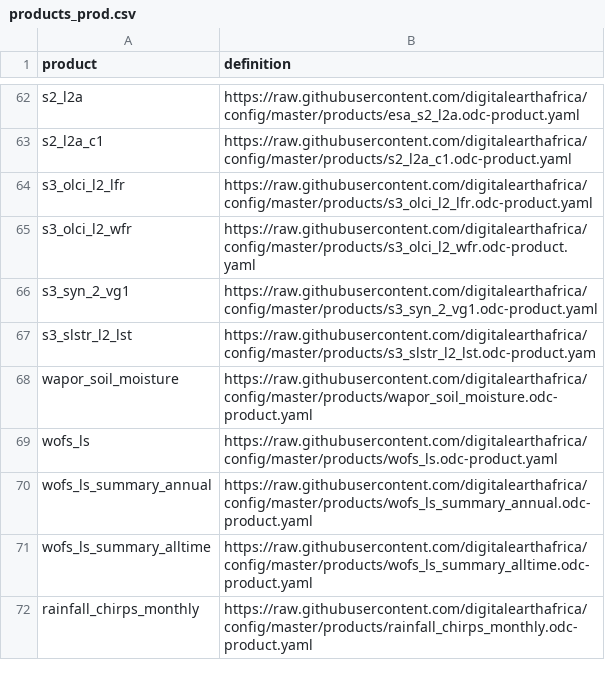
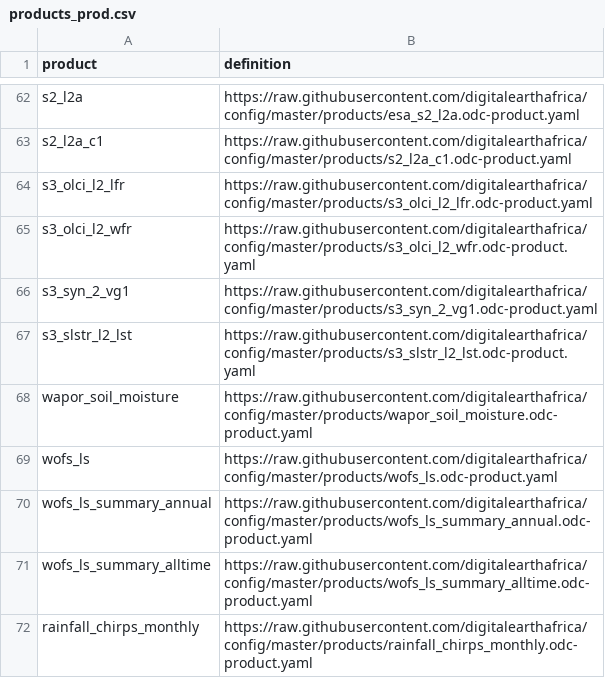
Before and after one commit to digitalearthafrica/config, a CSV file: prod/products_prod.csv, drawn as a sheet; only a part is shown, gaps mark what is left out.

Commit message:
fix typos

```diff
--- a/prod/products_prod.csv
+++ b/prod/products_prod.csv
@@ -66,3 +66,3 @@ s3_olci_l2_wfr,https://raw.githubusercontent.com/digitalearthafrica/config/maste
 s3_syn_2_vg1,https://raw.githubusercontent.com/digitalearthafrica/config/master/products/s3_syn_2_vg1.odc-product.yaml
-s3_slstr_l2_lst,https://raw.githubusercontent.com/digitalearthafrica/config/master/products/s3_slstr_l2_lst.odc-product.yam
+s3_slstr_l2_lst,https://raw.githubusercontent.com/digitalearthafrica/config/master/products/s3_slstr_l2_lst.odc-product.yaml
 wapor_soil_moisture,https://raw.githubusercontent.com/digitalearthafrica/config/master/products/wapor_soil_moisture.odc-product.yaml
```
